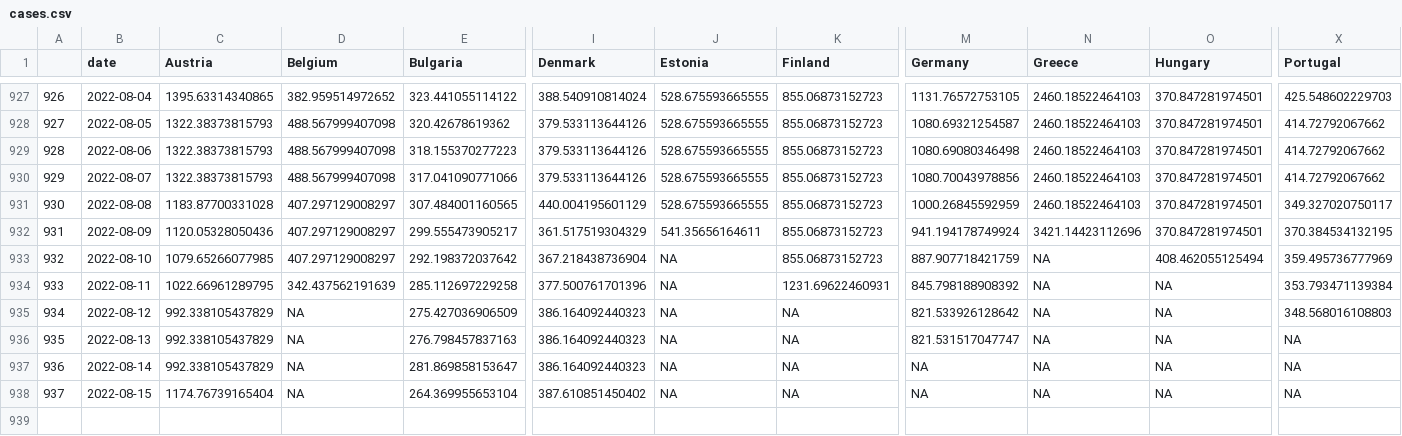
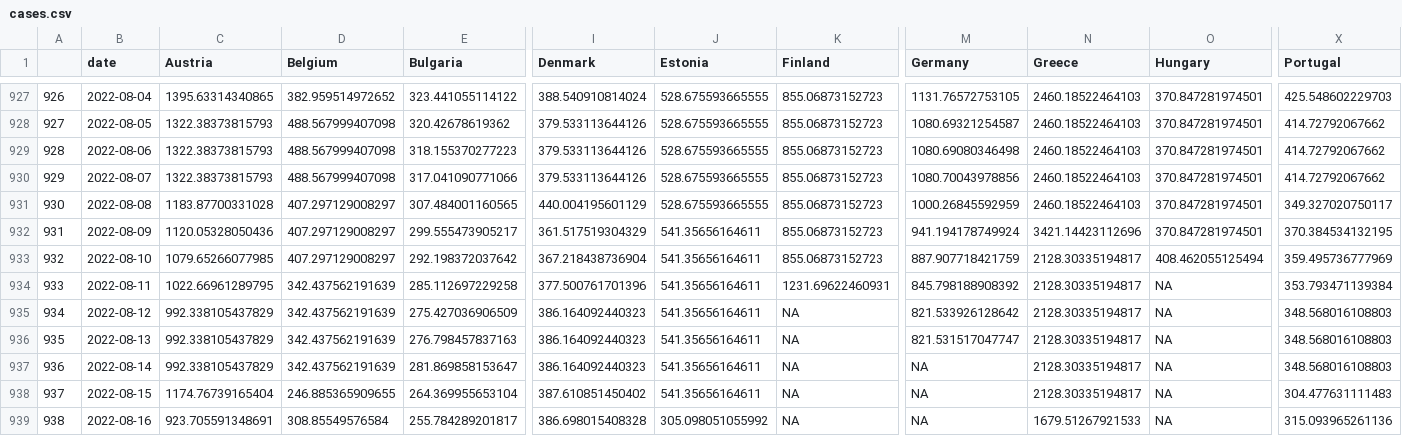
Before and after one commit to dfin-econ/dashboard, a CSV file: cases.csv, drawn as a sheet; only a part is shown, gaps mark what is left out; rows hold the shown columns only; the diff names each change by its address in the sheet, - before the commit and + after, or states it on an @@ line.

```diff
--- a/cases.csv
+++ b/cases.csv
-J933:J938 (Estonia): NA
+J933:J938 (Estonia): 541.35656164611
-N933:N938 (Greece): NA
+N933:N938 (Greece): 2128.30335194817
-D935:D937 (Belgium): NA
+D935:D937 (Belgium): 342.437562191639
-X936:X937 (Portugal): NA
+X936:X937 (Portugal): 348.568016108803
-D938 (Belgium): NA
+D938 (Belgium): 246.885365909655
-X938 (Portugal): NA
+X938 (Portugal): 304.477631111483
+row 939: 938 | 2022-08-16 | 923.705591348691 | 308.85549576584 | 255.784289201817 | 386.698015408328 | 305.098051055992 | NA | NA | 1679.51267921533 | NA | 315.093965261136
```
Also changed, not shown: cumulcases.csv, 1 other file.
